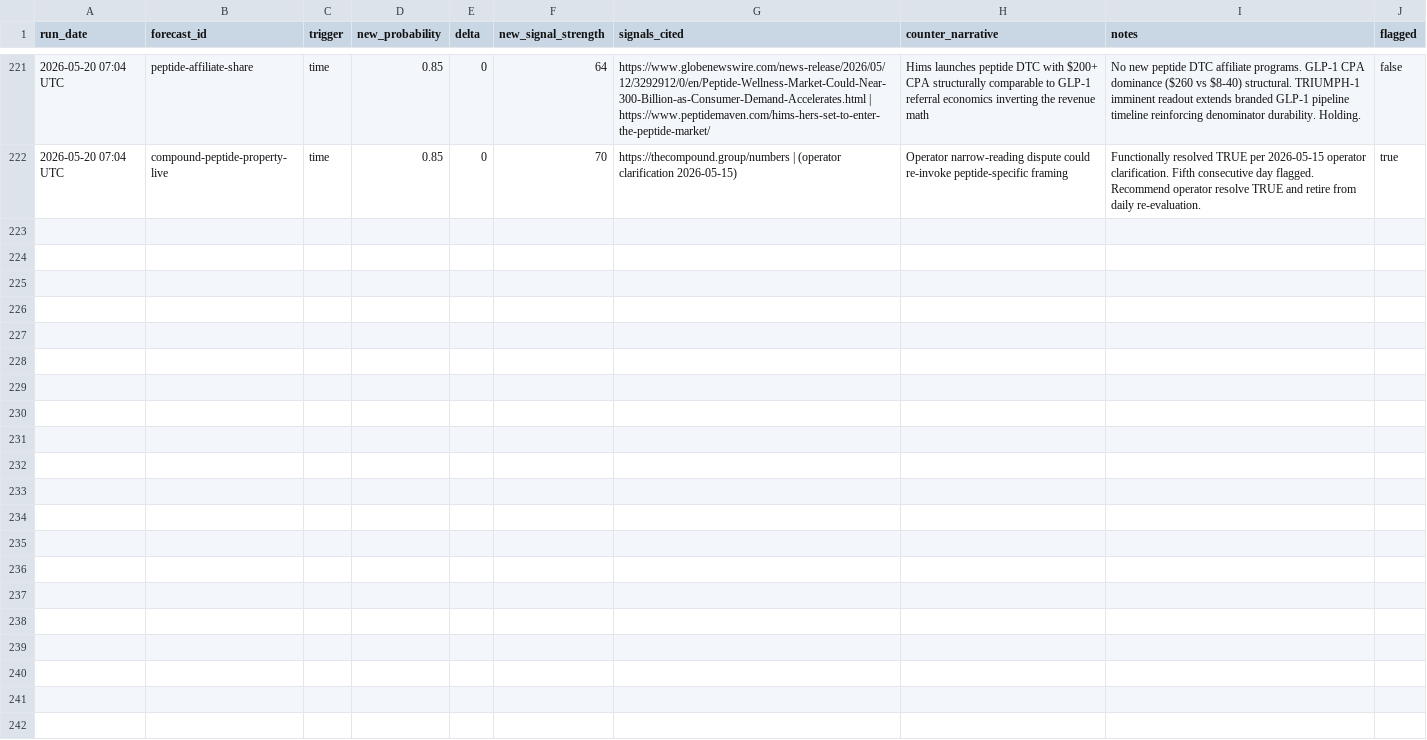
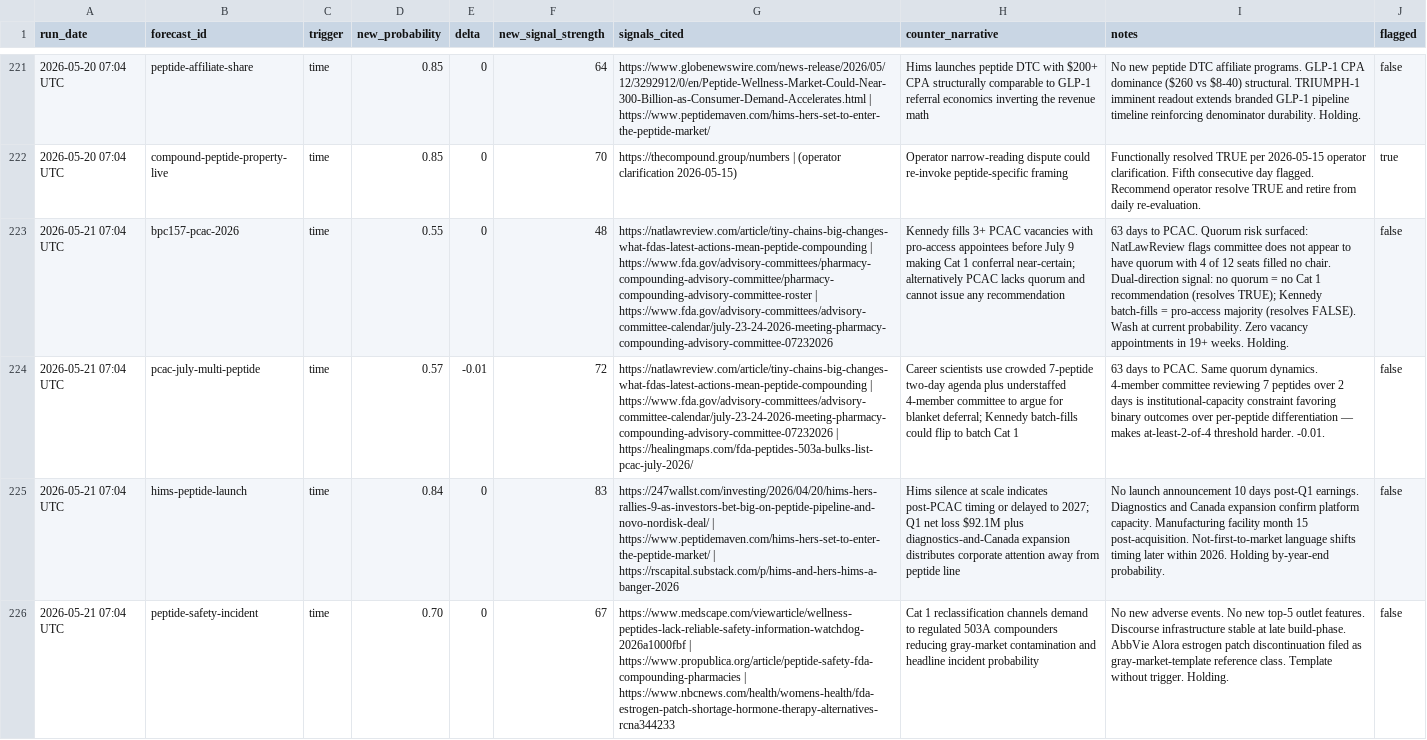
Before and after one commit to iacobp/thecompoundgroup, a TSV file: barque/ra/ra_log.tsv, drawn as a sheet; only a part is shown, gaps mark what is left out; the diff covers the shown part only; the diff names each change by its address in the sheet, - before the commit and + after, or states it on an @@ line.

Commit message:
Barque: sync files for 2026-05-21 brief

```diff
--- a/barque/ra/ra_log.tsv
+++ b/barque/ra/ra_log.tsv
+row 223: 2026-05-21 07:04 UTC | bpc157-pcac-2026 | time | 0.55 | 0 | 48 | https://natlawreview.com/article/tiny-chains-big-changes-what-fdas-latest-actions-mean-peptide-compounding | https://www.fda.gov/advisory-committees/pharmacy-compounding-advisory-committee/pharmacy-compounding-advisory-committee-roster | https://www.fda.gov/advisory-committees/advisory-committee-calendar/july-23-24-2026-meeting-pharmacy-compounding-advisory-committee-07232026 | Kennedy fills 3+ PCAC vacancies with pro-access appointees before July 9 making Cat 1 conferral near-certain; alternatively PCAC lacks quorum and cannot issue any recommendation | 63 days to PCAC. Quorum risk surfaced: NatLawReview flags committee does not appear to have quorum with 4 of 12 seats filled no chair. Dual-direction signal: no quorum = no Cat 1 recommendation (resolves TRUE); Kennedy batch-fills = pro-access majority (resolves FALSE). Wash at current probability. Zero vacancy appointments in 19+ weeks. Holding. | false
+row 224: 2026-05-21 07:04 UTC | pcac-july-multi-peptide | time | 0.57 | -0.01 | 72 | https://natlawreview.com/article/tiny-chains-big-changes-what-fdas-latest-actions-mean-peptide-compounding | https://www.fda.gov/advisory-committees/advisory-committee-calendar/july-23-24-2026-meeting-pharmacy-compounding-advisory-committee-07232026 | https://healingmaps.com/fda-peptides-503a-bulks-list-pcac-july-2026/ | Career scientists use crowded 7-peptide two-day agenda plus understaffed 4-member committee to argue for blanket deferral; Kennedy batch-fills could flip to batch Cat 1 | 63 days to PCAC. Same quorum dynamics. 4-member committee reviewing 7 peptides over 2 days is institutional-capacity constraint favoring binary outcomes over per-peptide differentiation — makes at-least-2-of-4 threshold harder. -0.01. | false
+row 225: 2026-05-21 07:04 UTC | hims-peptide-launch | time | 0.84 | 0 | 83 | https://247wallst.com/investing/2026/04/20/hims-hers-rallies-9-as-investors-bet-big-on-peptide-pipeline-and-novo-nordisk-deal/ | https://www.peptidemaven.com/hims-hers-set-to-enter-the-peptide-market/ | https://rscapital.substack.com/p/hims-and-hers-hims-a-banger-2026 | Hims silence at scale indicates post-PCAC timing or delayed to 2027; Q1 net loss $92.1M plus diagnostics-and-Canada expansion distributes corporate attention away from peptide line | No launch announcement 10 days post-Q1 earnings. Diagnostics and Canada expansion confirm platform capacity. Manufacturing facility month 15 post-acquisition. Not-first-to-market language shifts timing later within 2026. Holding by-year-end probability. | false
+row 226: 2026-05-21 07:04 UTC | peptide-safety-incident | time | 0.70 | 0 | 67 | https://www.medscape.com/viewarticle/wellness-peptides-lack-reliable-safety-information-watchdog-2026a1000fbf | https://www.propublica.org/article/peptide-safety-fda-compounding-pharmacies | https://www.nbcnews.com/health/womens-health/fda-estrogen-patch-shortage-hormone-therapy-alternatives-rcna344233 | Cat 1 reclassification channels demand to regulated 503A compounders reducing gray-market contamination and headline incident probability | No new adverse events. No new top-5 outlet features. Discourse infrastructure stable at late build-phase. AbbVie Alora estrogen patch discontinuation filed as gray-market-template reference class. Template without trigger. Holding. | false
```
Also changed, not shown: 3 added rows elsewhere in this file, 1 other file.
